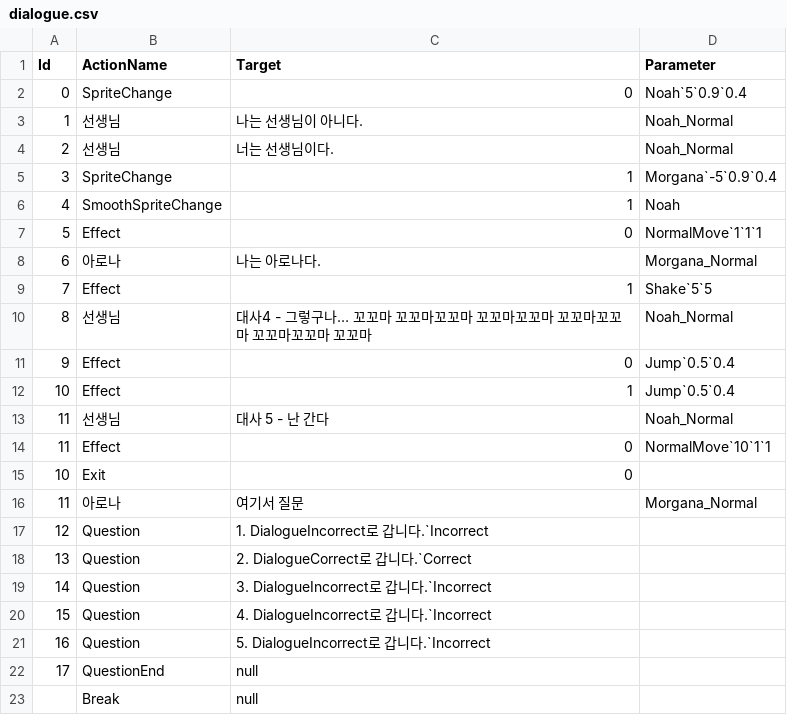
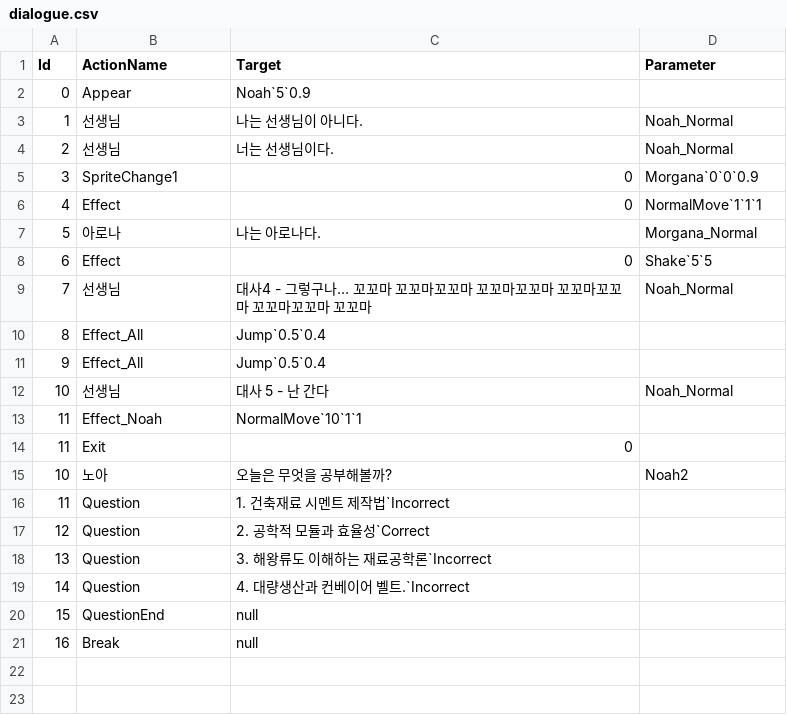
Before and after one commit to leehamin-miku/Mermaid-on-the-isle, a CSV file: MermaidProject/Assets/Resources/VN_DB/dialogue.csv, drawn as a sheet.

```diff
--- a/MermaidProject/Assets/Resources/VN_DB/dialogue.csv
+++ b/MermaidProject/Assets/Resources/VN_DB/dialogue.csv
@@ -1,23 +1,21 @@
 Id,ActionName,Target,Parameter
-0,SpriteChange,0,Noah`5`0.9`0.4
+0,Appear,Noah`5`0.9,
 1,선생님,나는 선생님이 아니다.,Noah_Normal
 2,선생님,너는 선생님이다.,Noah_Normal
-3,SpriteChange,1,Morgana`-5`0.9`0.4
-4,SmoothSpriteChange,1,Noah
-5,Effect,0,NormalMove`1`1`1
-6,아로나,나는 아로나다.,Morgana_Normal
-7,Effect,1,Shake`5`5
-8,선생님,대사4 - 그렇구나… 꼬꼬마 꼬꼬마꼬꼬마 꼬꼬마꼬꼬마 꼬꼬마꼬꼬마 꼬꼬마꼬꼬마 꼬꼬마,Noah_Normal
-9,Effect,0,Jump`0.5`0.4
-10,Effect,1,Jump`0.5`0.4
-11,선생님,대사 5 - 난 간다,Noah_Normal
-11,Effect,0,NormalMove`10`1`1
-10,Exit,0,
-11,아로나,여기서 질문,Morgana_Normal
-12,Question,1. DialogueIncorrect로 갑니다.`Incorrect,
-13,Question,2. DialogueCorrect로 갑니다.`Correct,
-14,Question,3. DialogueIncorrect로 갑니다.`Incorrect,
-15,Question,4. DialogueIncorrect로 갑니다.`Incorrect,
-16,Question,5. DialogueIncorrect로 갑니다.`Incorrect,
-17,QuestionEnd,null,
-,Break,null,
+3,SpriteChange1,0,Morgana`0`0`0.9
+4,Effect,0,NormalMove`1`1`1
+5,아로나,나는 아로나다.,Morgana_Normal
+6,Effect,0,Shake`5`5,
+7,선생님,대사4 - 그렇구나… 꼬꼬마 꼬꼬마꼬꼬마 꼬꼬마꼬꼬마 꼬꼬마꼬꼬마 꼬꼬마꼬꼬마 꼬꼬마,Noah_Normal
+8,Effect_All,Jump`0.5`0.4,
+9,Effect_All,Jump`0.5`0.4,
+10,선생님,대사 5 - 난 간다,Noah_Normal
+11,Effect_Noah,NormalMove`10`1`1,
+11,Exit,0,
+10,노아,오늘은 무엇을 공부해볼까?,Noah2
+11,Question,1. 건축재료 시멘트 제작법`Incorrect,
+12,Question,2. 공학적 모듈과 효율성`Correct,
+13,Question,3. 해왕류도 이해하는 재료공학론`Incorrect,
+14,Question,4. 대량생산과 컨베이어 벨트.`Incorrect,
+15,QuestionEnd,null,
+16,Break,null,
```
Also changed, not shown: 16 other files.
